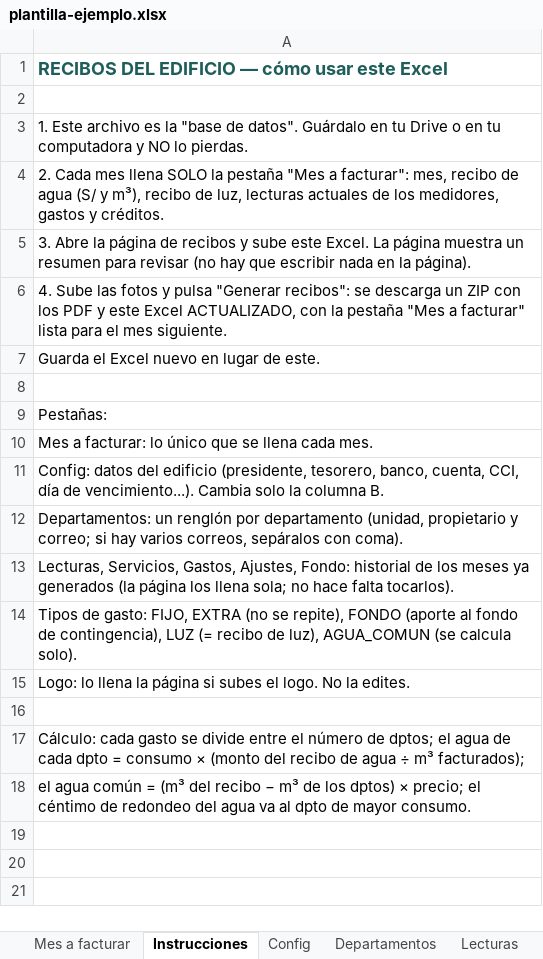
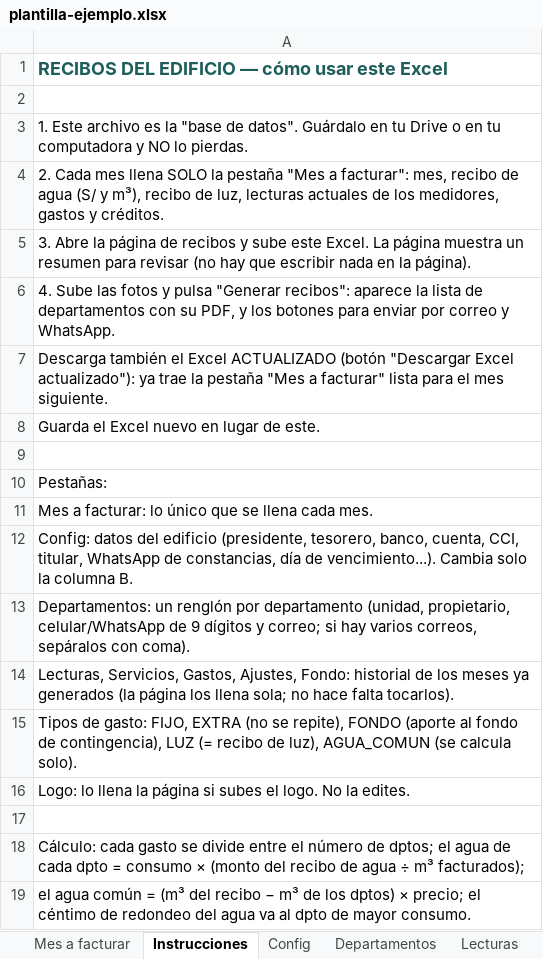
Before and after one commit to msakiya/recibos-edificio, an Excel workbook: plantilla-ejemplo.xlsx, sheet Instrucciones, drawn as a sheet; values as stored, in another font and other column widths than the file's, no borders; addresses are those after the commit; the diff names each change by its address in the sheet, - before the commit and + after, or states it on an @@ line.

Commit message:
Sin ZIP: PDF por dpto + Excel actualizado; Google Drive con un botón (conectar/desconectar, subida con link público); correo con VER RECIBO y WhatsApp; guía PDF

```diff
--- a/plantilla-ejemplo.xlsx (sheet Instrucciones)
+++ b/plantilla-ejemplo.xlsx (sheet Instrucciones)
-A6: …"Generar recibos": se descarga un ZIP con los PDF y este Excel ACTUALIZADO, con la pestaña "Mes a facturar" lista para el mes siguiente.
+A6: …"Generar recibos": aparece la lista de departamentos con su PDF, y los botones para enviar por correo y WhatsApp.
+row 7: Descarga también el Excel ACTUALIZADO (botón "Descargar Excel actualizado"): ya trae la pestaña "Mes a facturar" lista para el mes siguiente.
-A12: …cuenta, CCI, día de…
+A12: …cuenta, CCI, titular, WhatsApp de constancias, día de…
-A13: …departamento (unidad, propietario y correo;…
+A13: …departamento (unidad, propietario, celular/WhatsApp de 9 dígitos y correo;…
```
Also changed, not shown: sheet Config, sheet Departamentos, plantilla-en-blanco.xlsx, 21 other files.
